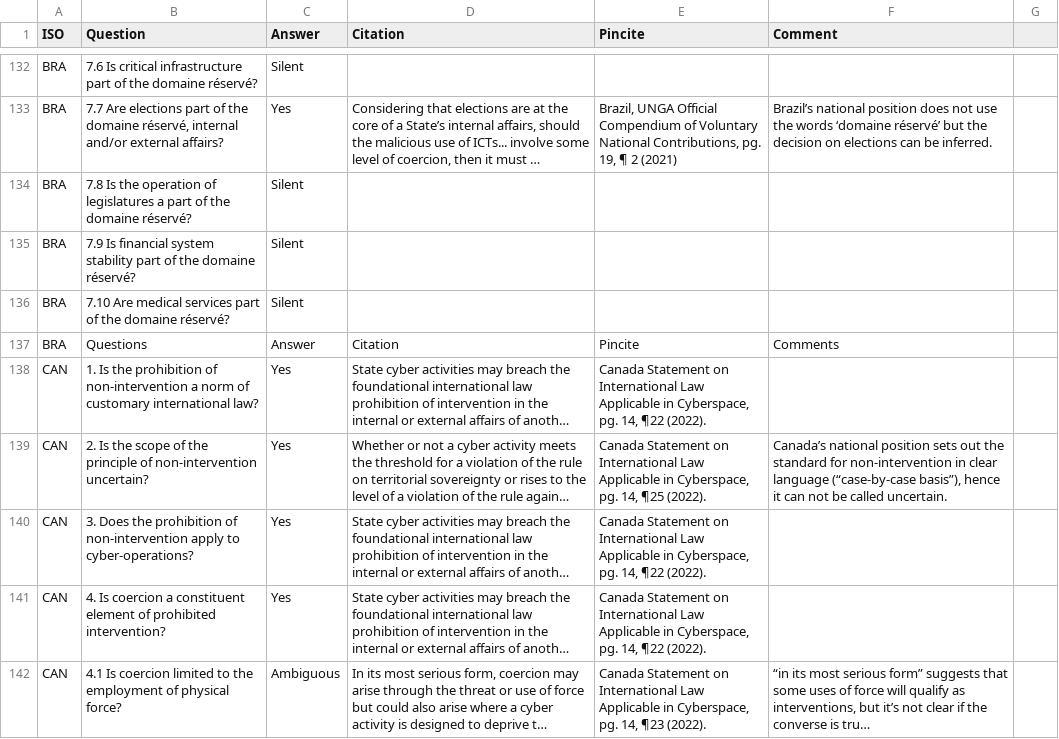
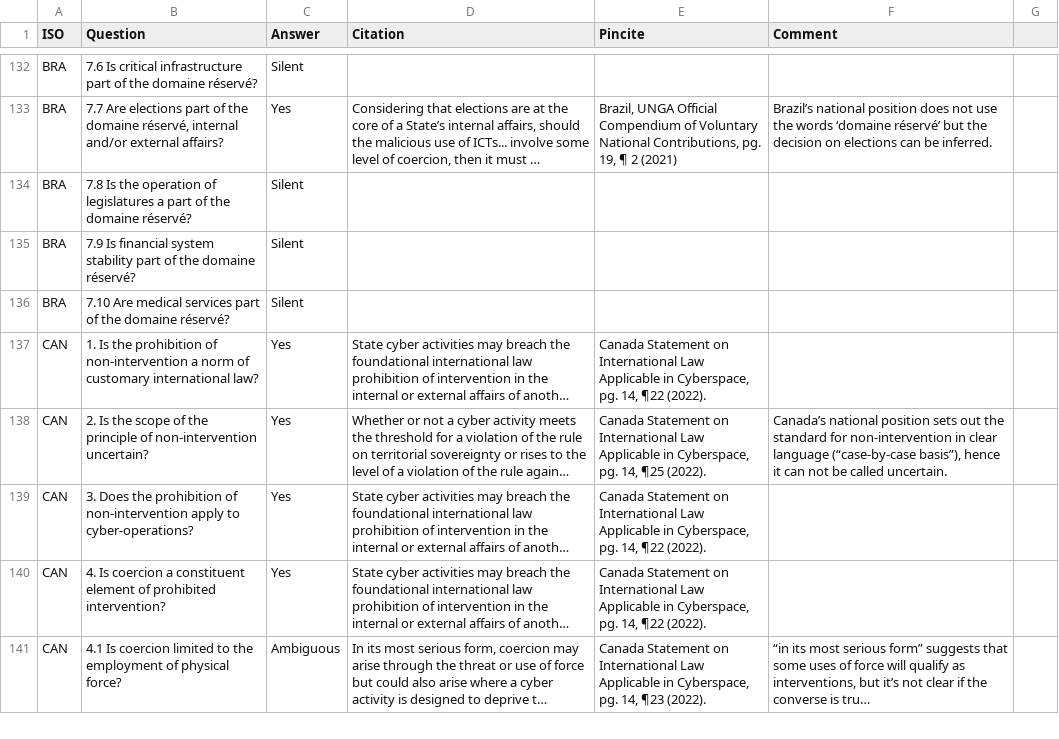
Before and after one commit to marieleponti/globalcyberlawproject-ilit, a CSV file: src/data/nonintervention_citations-feb2026.csv, drawn as a sheet; only a part is shown, gaps mark what is left out; long unchanged cells end in …; the diff names each change by its address in the sheet, - before the commit and + after, or states it on an @@ line.

```diff
--- a/src/data/nonintervention_citations-feb2026.csv
+++ b/src/data/nonintervention_citations-feb2026.csv
-row 137: BRA | Questions | Answer | Citation | Pincite | Comments
```
Also changed, not shown: src/data/sovereignty_citations-feb2026.csv, src/data/uof_citations-feb2026.csv.
